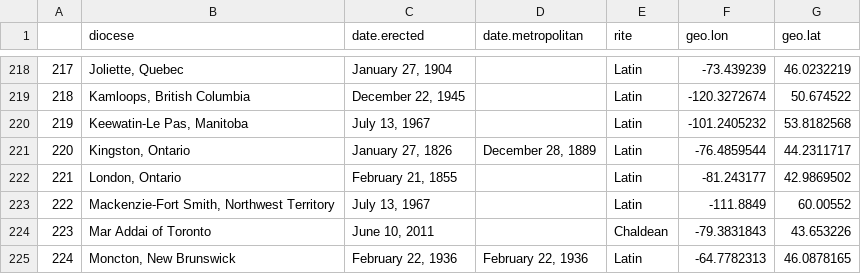
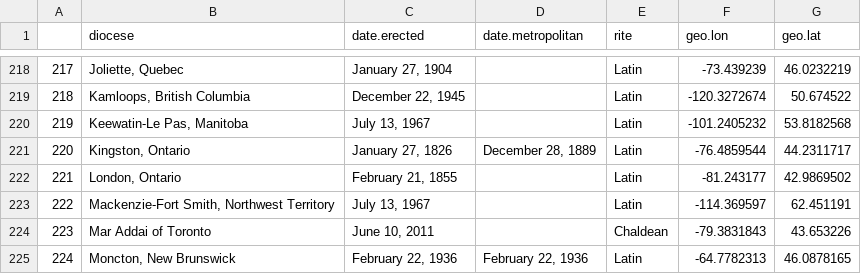
Before and after one commit to ropensci/historydata, a CSV file: data-raw/catholic.dioceses.geocoded.csv, drawn as a sheet; only a part is shown, gaps mark what is left out.

```diff
--- a/data-raw/catholic.dioceses.geocoded.csv
+++ b/data-raw/catholic.dioceses.geocoded.csv
@@ -222,3 +222,3 @@
 "221","London, Ontario","February 21, 1855",,"Latin",-81.243177,42.9869502
-"222","Mackenzie-Fort Smith, Northwest Territory","July 13, 1967",,"Latin",-111.8849,60.00552
+"222","Mackenzie-Fort Smith, Northwest Territory","July 13, 1967",,"Latin",-114.369597,62.451191
 "223","Mar Addai of Toronto","June 10, 2011",,"Chaldean",-79.3831843,43.653226
```
Also changed, not shown: 2 other files.
